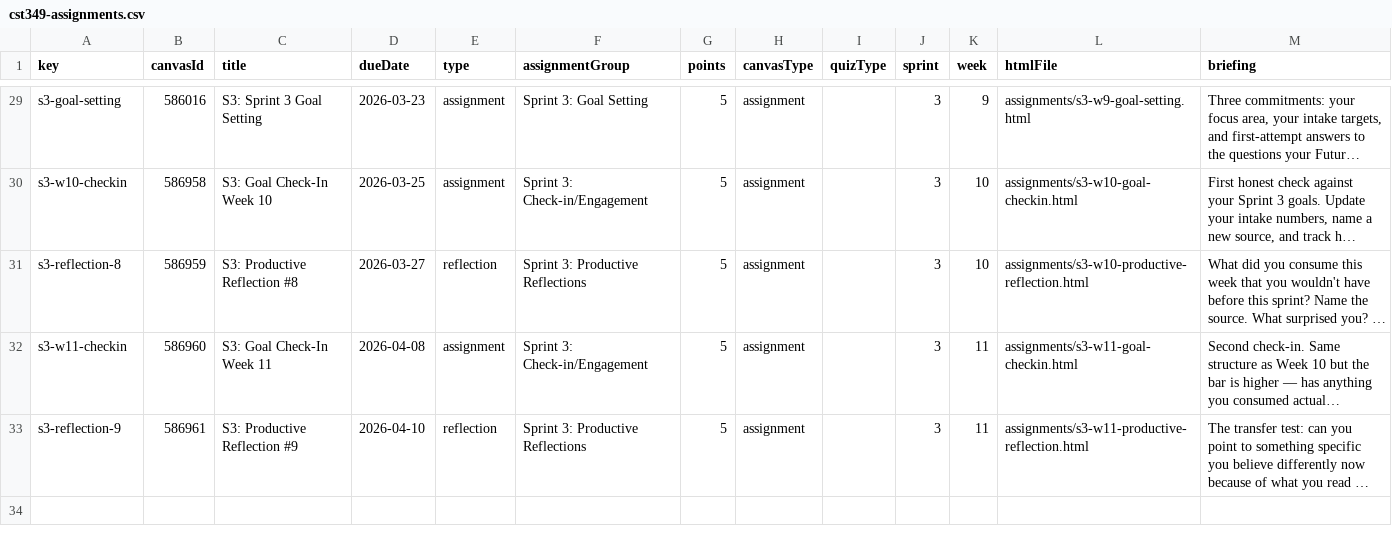
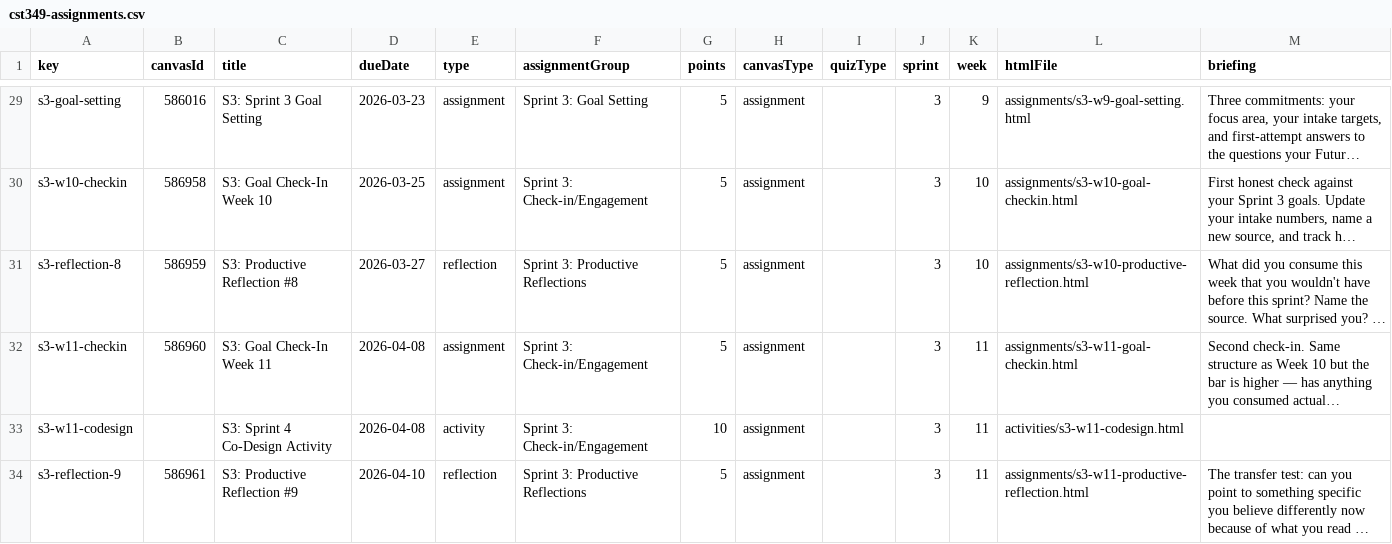
Before and after one commit to profsathya/Common-Curriculum, a CSV file: config/cst349-assignments.csv, drawn as a sheet; only a part is shown, gaps mark what is left out; long unchanged cells end in …; the diff names each change by its address in the sheet, - before the commit and + after, or states it on an @@ line.

```diff
--- a/config/cst349-assignments.csv
+++ b/config/cst349-assignments.csv
+row 33: s3-w11-codesign |  | S3: Sprint 4 Co-Design Activity | 2026-04-08 | activity | Sprint 3: Check-in/Engagement | 10 | assignment |  | 3 | 11 | activities/s3-w11-codesign.html
```
Also changed, not shown: config/cst395-assignments.csv, 7 other files.
